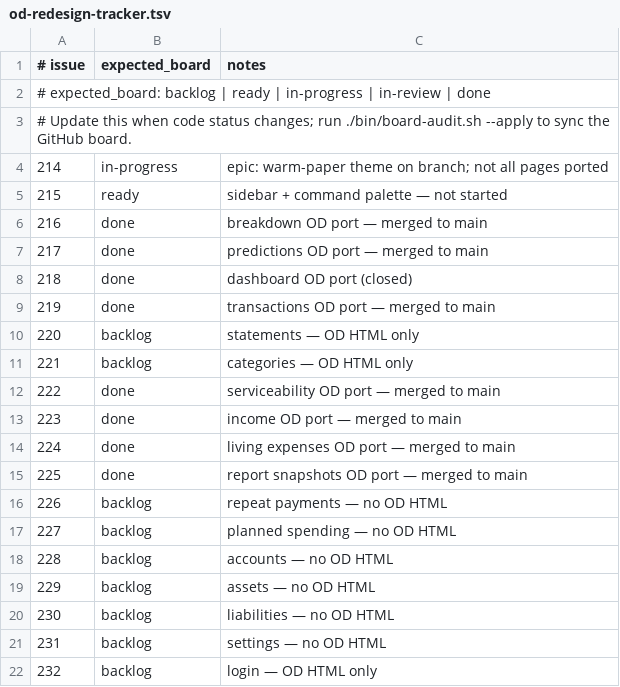
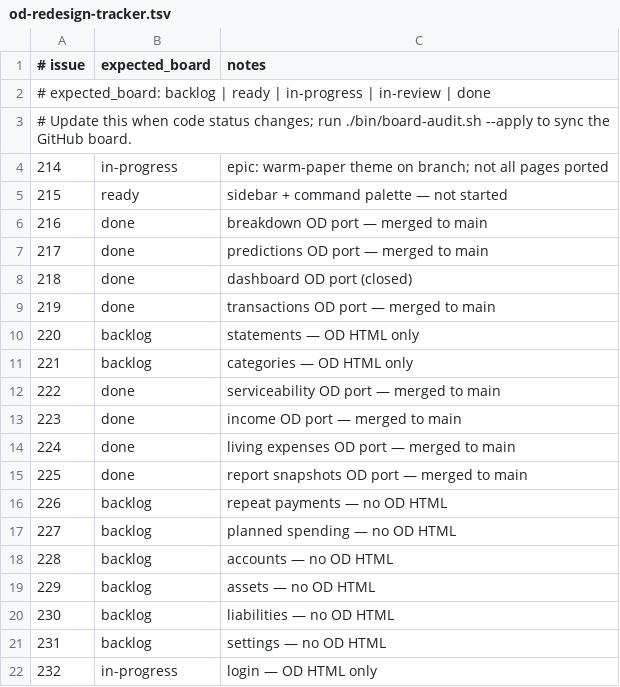
Before and after one commit to kgz/Funds-Manager, a TSV file: bin/od-redesign-tracker.tsv, drawn as a sheet.

```diff
--- a/bin/od-redesign-tracker.tsv
+++ b/bin/od-redesign-tracker.tsv
@@ -21,2 +21,2 @@
 231	backlog	settings — no OD HTML
-232	backlog	login — OD HTML only
+232	in-progress	login — OD HTML only
```
Also changed, not shown: 5 other files.
